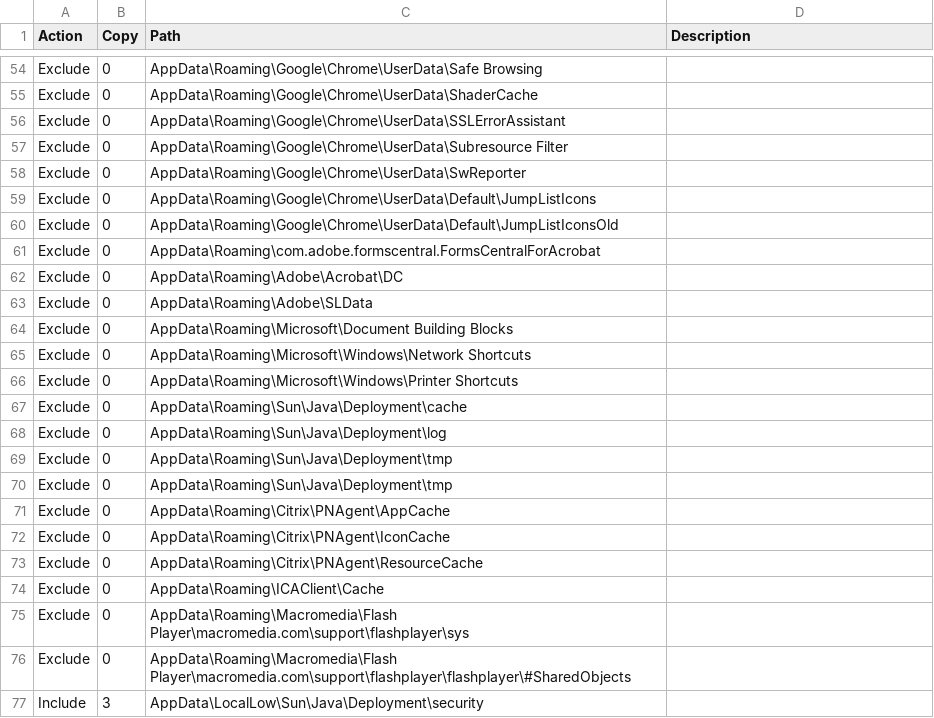
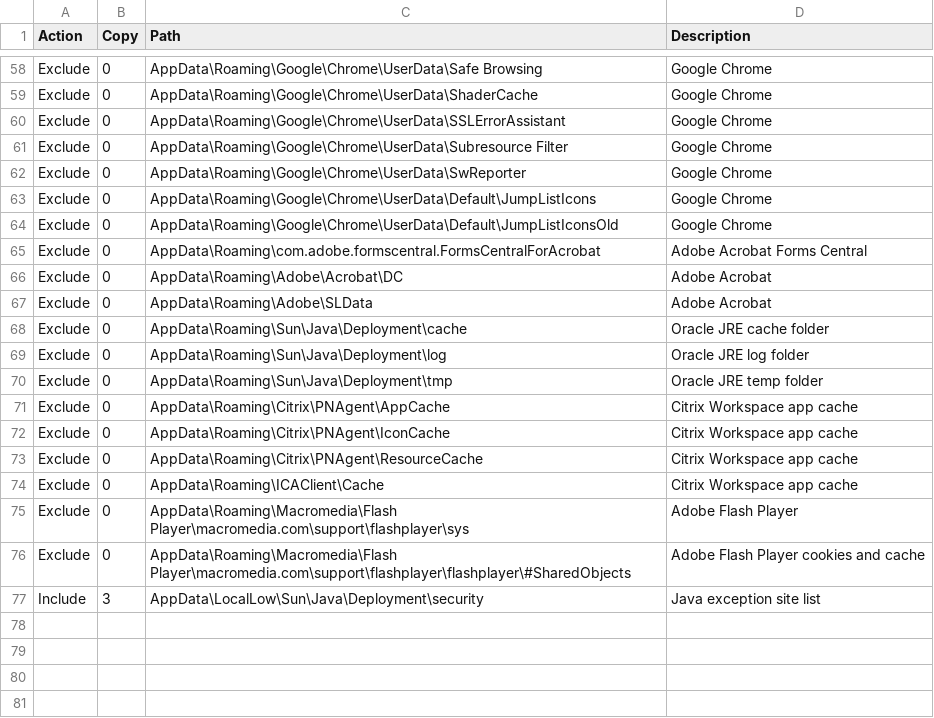
Before and after one commit to aaronparker/fslogix, a CSV file: Redirections/Redirections.csv, drawn as a sheet; only a part is shown, gaps mark what is left out; removed rows and columns are numbered as before the commit, all else as after; the diff covers the shown part only; the diff names each change by its address in the sheet, - before the commit and + after, or states it on an @@ line.

```diff
--- a/Redirections/Redirections.csv
+++ b/Redirections/Redirections.csv
-D58:D64 (Description): (empty)
+D58:D64 (Description): Google Chrome
-D65 (Description): (empty)
+D65 (Description): Adobe Acrobat Forms Central
-D66:D67 (Description): (empty)
+D66:D67 (Description): Adobe Acrobat
-row 64: Exclude | 0 | AppData\Roaming\Microsoft\Document Building Blocks
-row 65: Exclude | 0 | AppData\Roaming\Microsoft\Windows\Network Shortcuts
-row 66: Exclude | 0 | AppData\Roaming\Microsoft\Windows\Printer Shortcuts
-D68 (Description): (empty)
+D68 (Description): Oracle JRE cache folder
-D69 (Description): (empty)
+D69 (Description): Oracle JRE log folder
-D70 (Description): (empty)
+D70 (Description): Oracle JRE temp folder
-row 70: Exclude | 0 | AppData\Roaming\Sun\Java\Deployment\tmp
-D71:D74 (Description): (empty)
+D71:D74 (Description): Citrix Workspace app cache
-D75 (Description): (empty)
+D75 (Description): Adobe Flash Player
-D76 (Description): (empty)
+D76 (Description): Adobe Flash Player cookies and cache
-D77 (Description): (empty)
+D77 (Description): Java exception site list
```
Also changed, not shown: 5 added rows, 1 removed row and 43 edited cells elsewhere in this file, 2 other files.
